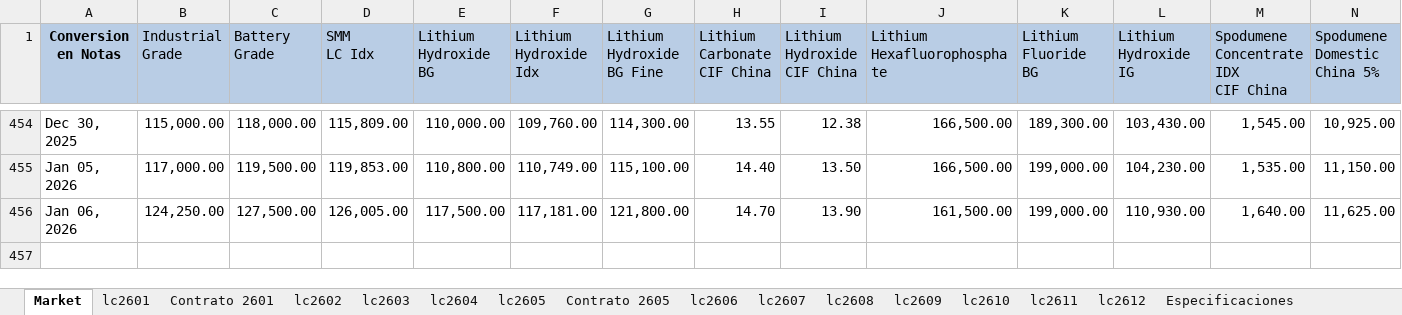
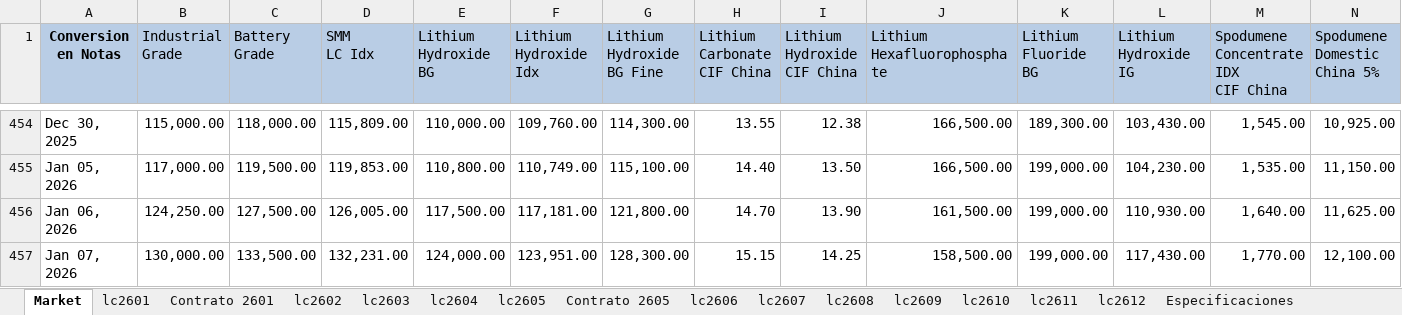
Before and after one commit to mherrerab21/Litio-APP, an Excel workbook: futuros litio.xlsx, sheet Market, drawn as a sheet; only a part is shown, gaps mark what is left out; values as stored, in another font and other column widths than the file's, no borders; charts and pictures not drawn; rows hold the shown columns only; the diff names each change by its address in the sheet, - before the commit and + after, or states it on an @@ line.

```diff
--- a/futuros litio.xlsx (sheet Market)
+++ b/futuros litio.xlsx (sheet Market)
+row 457: Jan 07, 2026 | 130,000.00 | 133,500.00 | 132,231.00 | 124,000.00 | 123,951.00 | 128,300.00 | 15.15 | 14.25 | 158,500.00 | 199,000.00 | 117,430.00 | 1,770.00 | 12,100.00
```
Also changed, not shown: sheet lc2612, sheet lc2611, sheet lc2610, sheet lc2609, sheet lc2608, sheet lc2607, 8 more sheets, charts or pictures.
